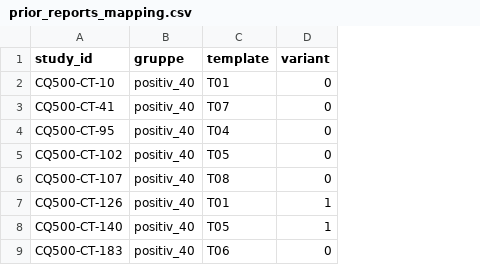
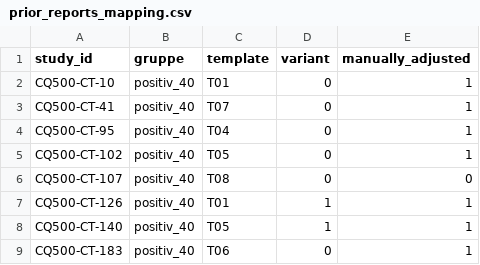
Before and after one commit to mafritzsche/dicom-injection, a CSV file: prior_reports/prior_reports_mapping.csv, drawn as a sheet; only a part is shown; the diff names each change by its address in the sheet, - before the commit and + after, or states it on an @@ line.

Commit message:
manually adjusted prior reports for correct anatomic localisation

```diff
--- a/prior_reports/prior_reports_mapping.csv
+++ b/prior_reports/prior_reports_mapping.csv
+column E (manually_adjusted), rows 2-9: 1 | 1 | 1 | 1 | 0 | 1 | 1 | 1
```
Also changed, not shown: 41 other files.
